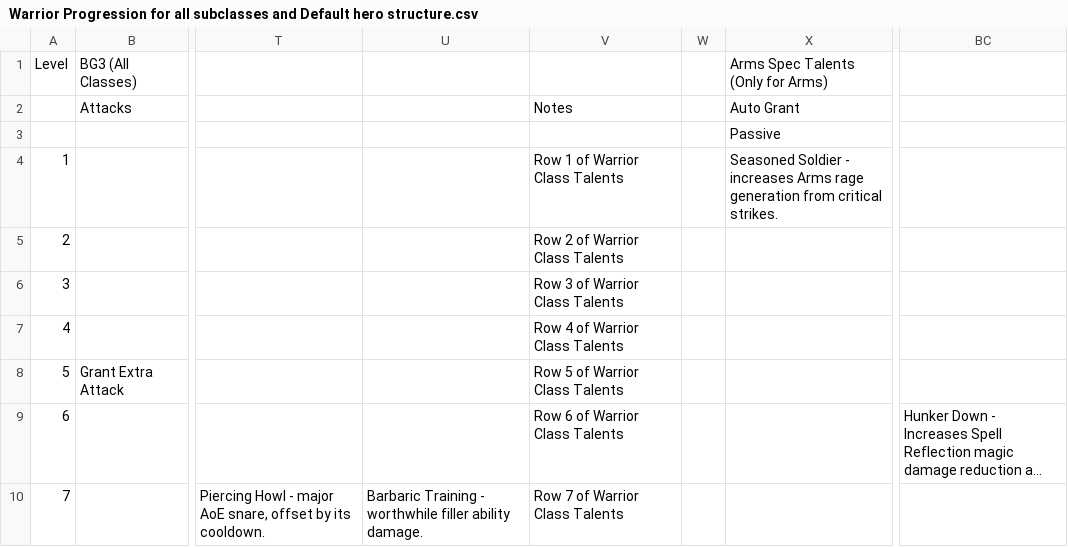
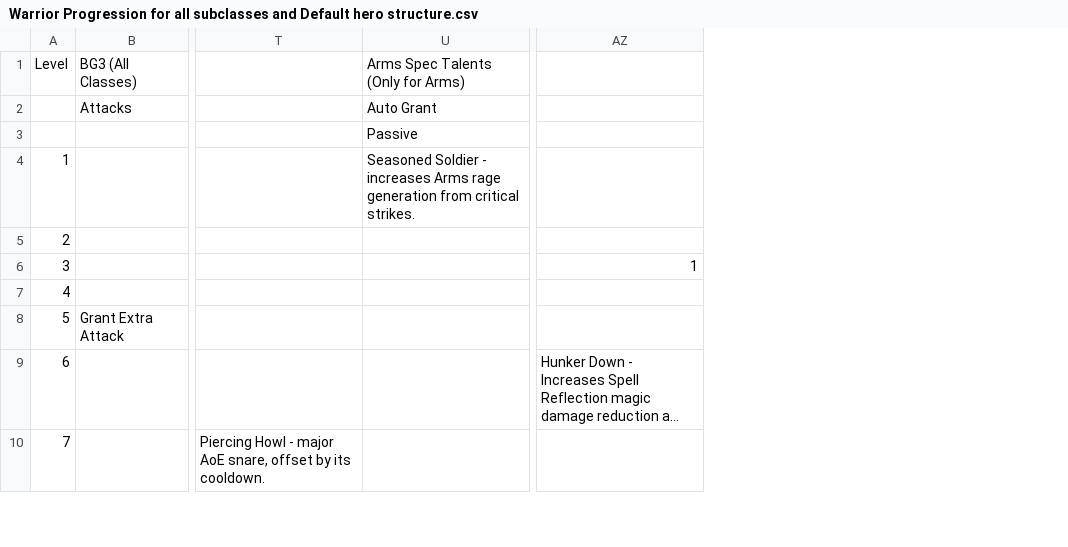
Before and after one commit to vorgx/BG3Mods, a CSV file: Documentation/00_SourcesOfTruth/Warrior Progression for all subclasses and Default hero structure.csv, drawn as a sheet; only a part is shown, gaps mark what is left out; long unchanged cells end in …; removed rows and columns are numbered as before the commit, all else as after; the diff names each change by its address in the sheet, - before the commit and + after, or states it on an @@ line.

```diff
--- a/Documentation/00_SourcesOfTruth/Warrior Progression for all subclasses and Default hero structure.csv
+++ b/Documentation/00_SourcesOfTruth/Warrior Progression for all subclasses and Default hero structure.csv
-column U, row 10: Barbaric Training - worthwhile filler ability damage.
-column V, rows 2-10: Notes |  | Row 1 of Warrior Class Talents | Row 2 of Warrior Class Talents | Row 3 of Warrior Class Talents | Row 4 of Warrior Class Talents | Row 5 of Warrior Class Talents | Row 6 of Warrior Class Talents | Row 7 of Warrior Class Talents
-column W, empty
-AZ6: (empty)
+AZ6: 1
```
Also changed, not shown: 47 other files.
